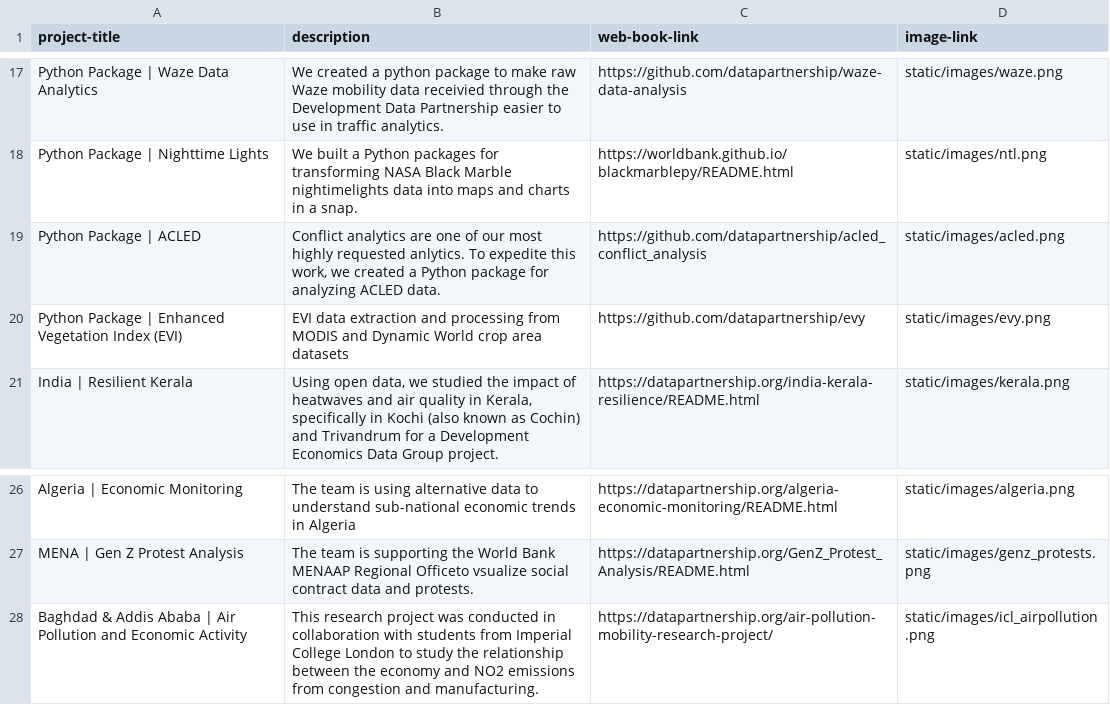
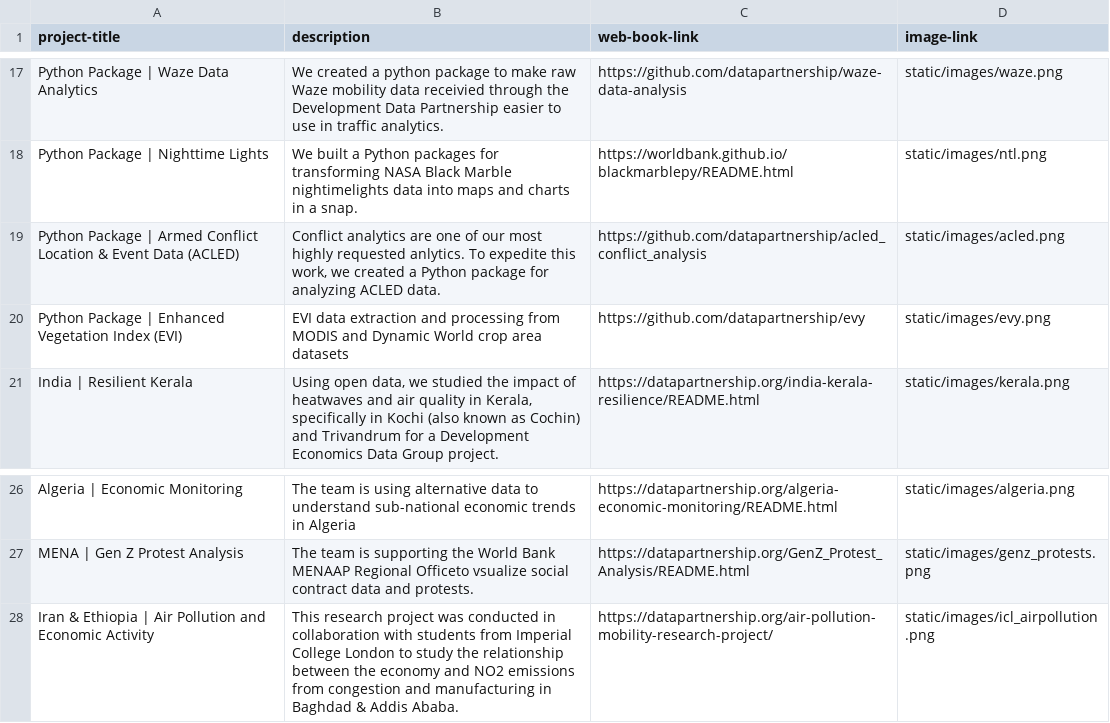
Before and after one commit to datapartnership/projects, a CSV file: uploads/projects.csv, drawn as a sheet; only a part is shown, gaps mark what is left out.

Commit message:
Updated Projects

```diff
--- a/uploads/projects.csv
+++ b/uploads/projects.csv
@@ -18,3 +18,3 @@ Python Package | Waze Data Analytics,We created a python package to make raw Waz
 Python Package | Nighttime Lights,We built a Python packages for transforming NASA Black Marble nightimelights data into maps and charts in a snap.,https://worldbank.github.io/blackmarblepy/README.html,static/images/ntl.png
-Python Package | ACLED,"Conflict analytics are one of our most highly requested anlytics. To expedite this work, we created a Python package for analyzing ACLED data. ",https://github.com/datapartnership/acled_conflict_analysis,static/images/acled.png
+Python Package | Armed Conflict Location & Event Data (ACLED),"Conflict analytics are one of our most highly requested anlytics. To expedite this work, we created a Python package for analyzing ACLED data. ",https://github.com/datapartnership/acled_conflict_analysis,static/images/acled.png
 Python Package | Enhanced Vegetation Index (EVI), EVI data extraction and processing from MODIS and Dynamic World crop area datasets,https://github.com/datapartnership/evy,static/images/evy.png
@@ -27,2 +27,2 @@ Algeria | Economic Monitoring,The team is using alternative data to understand
 MENA | Gen Z Protest Analysis,The team is supporting the World Bank MENAAP Regional Officeto vsualize social contract data and protests. , https://datapartnership.org/GenZ_Protest_Analysis/README.html,static/images/genz_protests.png
-Baghdad & Addis Ababa | Air Pollution and Economic Activity,This research project was conducted in collaboration with students from Imperial College London to study the relationship between the economy and NO2 emissions from congestion and manufacturing. , https://datapartnership.org/air-pollution-mobility-research-project/,static/images/icl_airpollution.png
+Iran & Ethiopia | Air Pollution and Economic Activity,This research project was conducted in collaboration with students from Imperial College London to study the relationship between the economy and NO2 emissions from congestion and manufacturing in Baghdad & Addis Ababa., https://datapartnership.org/air-pollution-mobility-research-project/,static/images/icl_airpollution.png
```
Also changed, not shown: 1 other file.
